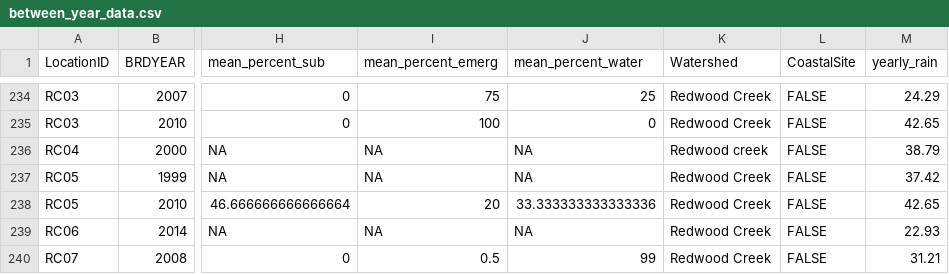
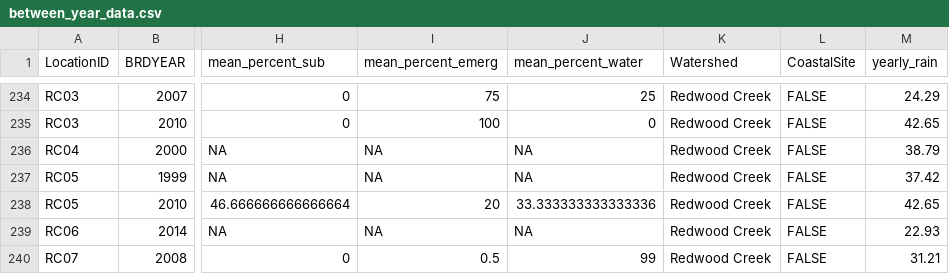
Before and after one commit to bbecker1000/CRLF2, a CSV file: data/between_year_data.csv, drawn as a sheet; only a part is shown, gaps mark what is left out; the diff names each change by its address in the sheet, - before the commit and + after, or states it on an @@ line.

Commit message:
lowercase Redwood Creek fixed

```diff
--- a/data/between_year_data.csv
+++ b/data/between_year_data.csv
-K236 (Watershed): Redwood creek
+K236 (Watershed): Redwood Creek
```
Also changed, not shown: 2 other files.
